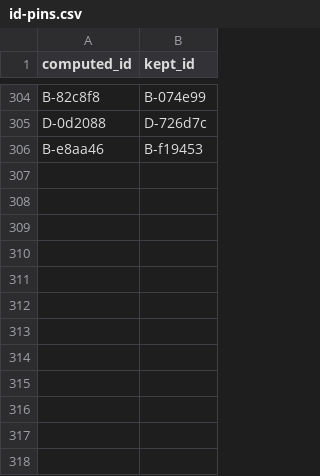
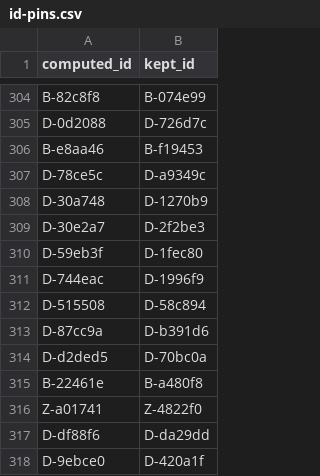
Before and after one commit to Arkana-Mechanika-Studios/darklands-restoration, a CSV file: docs/faithfulness/id-pins.csv, drawn as a sheet; only a part is shown, gaps mark what is left out; the diff names each change by its address in the sheet, - before the commit and + after, or states it on an @@ line.

```diff
--- a/docs/faithfulness/id-pins.csv
+++ b/docs/faithfulness/id-pins.csv
+row 307: D-78ce5c | D-a9349c
+row 308: D-30a748 | D-1270b9
+row 309: D-30e2a7 | D-2f2be3
+row 310: D-59eb3f | D-1fec80
+row 311: D-744eac | D-1996f9
+row 312: D-515508 | D-58c894
+row 313: D-87cc9a | D-b391d6
+row 314: D-d2ded5 | D-70bc0a
+row 315: B-22461e | B-a480f8
+row 316: Z-a01741 | Z-4822f0
+row 317: D-df88f6 | D-da29dd
+row 318: D-9ebce0 | D-420a1f
```
Also changed, not shown: docs/faithfulness/divergences.csv, docs/faithfulness/dormant.csv, 12 other files.
